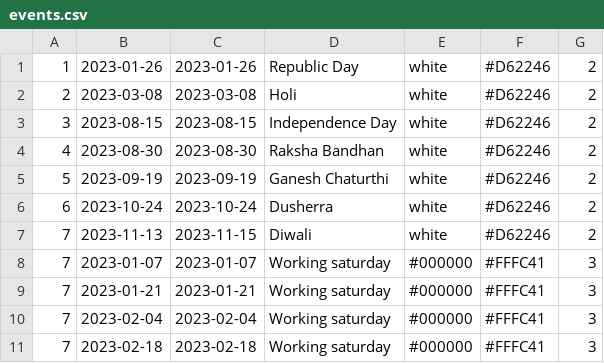
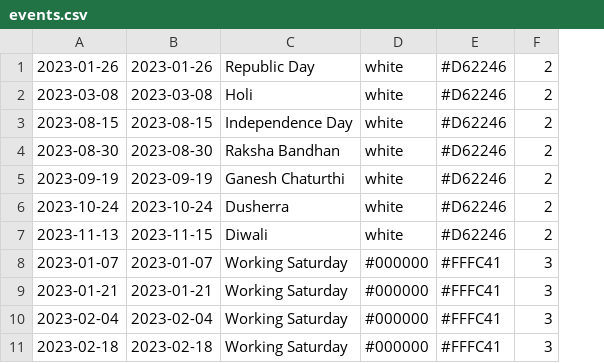
Before and after one commit to priyanshiisingh/PHPcalendar, a CSV file: events.csv, drawn as a sheet; only a part is shown; removed rows and columns are numbered as before the commit, all else as after; the diff names each change by its address in the sheet, - before the commit and + after, or states it on an @@ line.

```diff
--- a/events.csv
+++ b/events.csv
-column A, rows 1-11: 1 | 2 | 3 | 4 | 5 | 6 | 7 | 7 | 7 | 7 | 7
-column D, rows 1-11: Republic Day | Holi | Independence Day | Raksha Bandhan | Ganesh Chaturthi | Dusherra | Diwali | Working saturday | Working saturday | Working saturday | Working saturday
+column C, rows 1-11: Republic Day | Holi | Independence Day | Raksha Bandhan | Ganesh Chaturthi | Dusherra | Diwali | Working Saturday | Working Saturday | Working Saturday | Working Saturday
```
Also changed, not shown: 4 other files.
